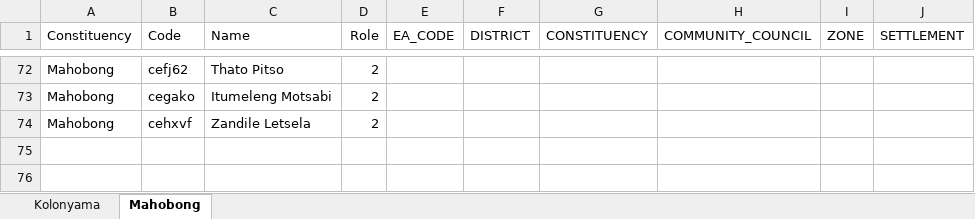
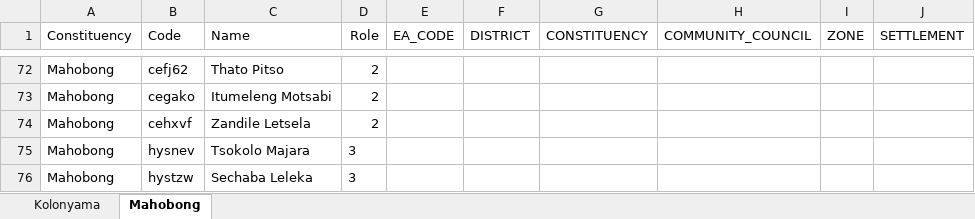
Before and after one commit to lso-statistics/census-devices, an Excel workbook: Allocation/Leribe/Kolonyama and Mahobong.xlsx, sheet Mahobong, drawn as a sheet; only a part is shown, gaps mark what is left out; values as stored, in another font and other column widths than the file's, no borders; the diff names each change by its address in the sheet, - before the commit and + after, or states it on an @@ line.

```diff
--- a/Allocation/Leribe/Kolonyama and Mahobong.xlsx (sheet Mahobong)
+++ b/Allocation/Leribe/Kolonyama and Mahobong.xlsx (sheet Mahobong)
+row 75: Mahobong | hysnev | Tsokolo Majara | 3
+row 76: Mahobong | hystzw | Sechaba Leleka | 3
```
Also changed, not shown: Allocation/Butha-Buthe/Motete.xlsx, Allocation/Leribe/Leribe.xlsx, 12 other files.
